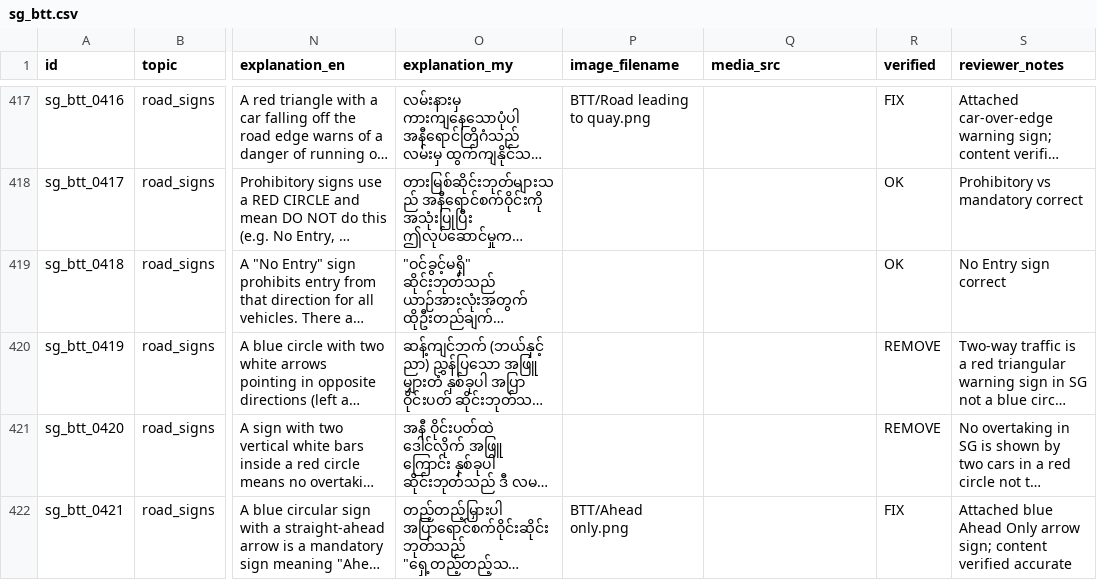
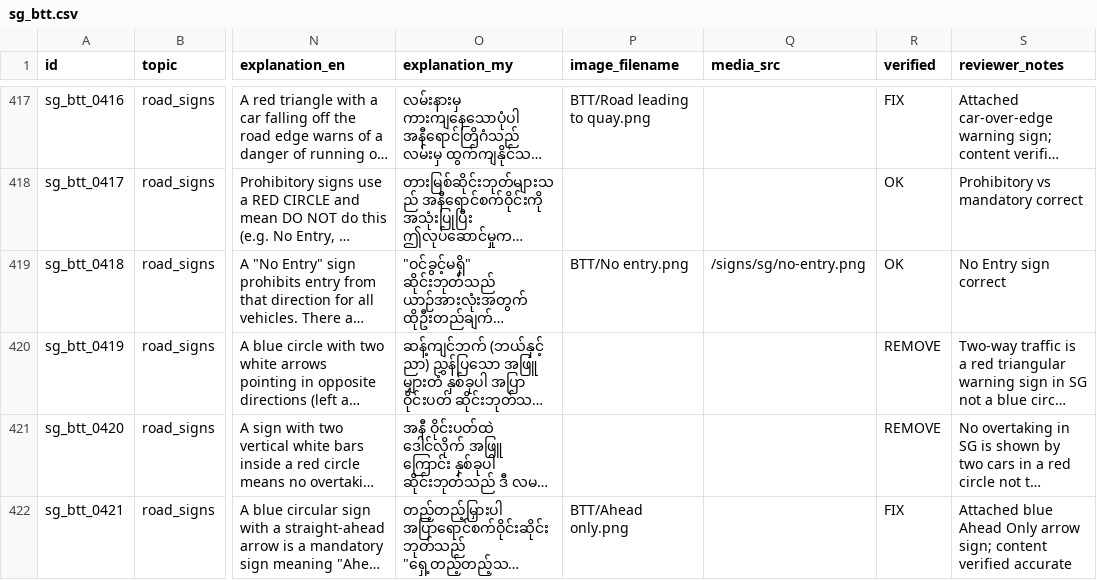
Before and after one commit to nyinyi740022900-stack/Driving-Test-Myanmar, a CSV file: content/spreadsheet-workflow/sheets/sg_btt.csv, drawn as a sheet; only a part is shown, gaps mark what is left out; long unchanged cells end in …; the diff covers the shown part only; the diff names each change by its address in the sheet, - before the commit and + after, or states it on an @@ line.

```diff
--- a/content/spreadsheet-workflow/sheets/sg_btt.csv
+++ b/content/spreadsheet-workflow/sheets/sg_btt.csv
-P419 (image_filename): (empty)
+P419 (image_filename): BTT/No entry.png
-Q419 (media_src): (empty)
+Q419 (media_src): /signs/sg/no-entry.png
```
Also changed, not shown: 74 edited cells elsewhere in this file, 24 other files.
